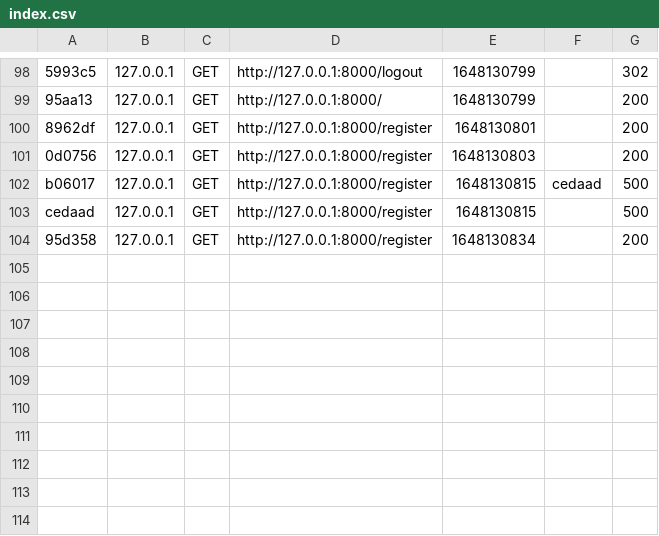
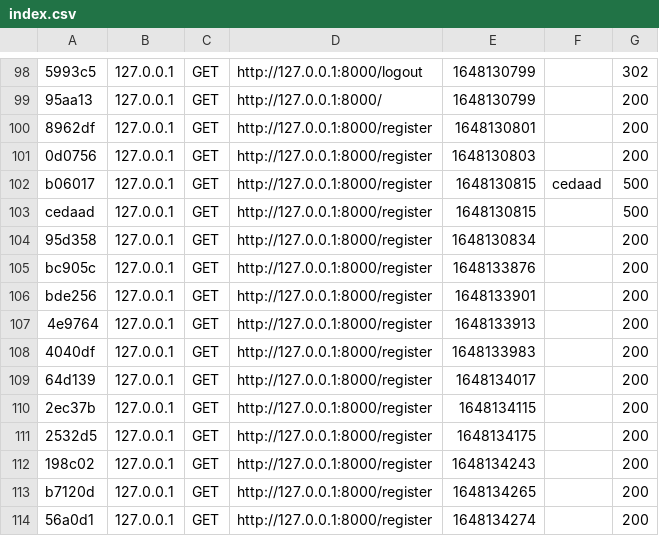
Before and after one commit to FloJum/AFCI, a CSV file: Sybooks/var/cache/dev/profiler/index.csv, drawn as a sheet; only a part is shown, gaps mark what is left out; the diff names each change by its address in the sheet, - before the commit and + after, or states it on an @@ line.

```diff
--- a/Sybooks/var/cache/dev/profiler/index.csv
+++ b/Sybooks/var/cache/dev/profiler/index.csv
+row 105: bc905c | 127.0.0.1 | GET | http://127.0.0.1:8000/register | 1648133876 |  | 200
+row 106: bde256 | 127.0.0.1 | GET | http://127.0.0.1:8000/register | 1648133901 |  | 200
+row 107: 4e9764 | 127.0.0.1 | GET | http://127.0.0.1:8000/register | 1648133913 |  | 200
+row 108: 4040df | 127.0.0.1 | GET | http://127.0.0.1:8000/register | 1648133983 |  | 200
+row 109: 64d139 | 127.0.0.1 | GET | http://127.0.0.1:8000/register | 1648134017 |  | 200
+row 110: 2ec37b | 127.0.0.1 | GET | http://127.0.0.1:8000/register | 1648134115 |  | 200
+row 111: 2532d5 | 127.0.0.1 | GET | http://127.0.0.1:8000/register | 1648134175 |  | 200
+row 112: 198c02 | 127.0.0.1 | GET | http://127.0.0.1:8000/register | 1648134243 |  | 200
+row 113: b7120d | 127.0.0.1 | GET | http://127.0.0.1:8000/register | 1648134265 |  | 200
+row 114: 56a0d1 | 127.0.0.1 | GET | http://127.0.0.1:8000/register | 1648134274 |  | 200
```
Also changed, not shown: 15 other files.
